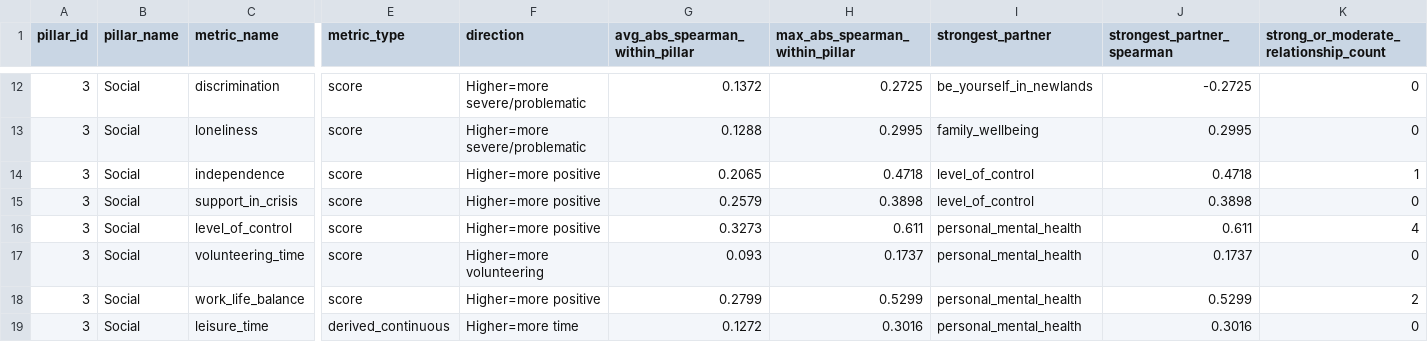
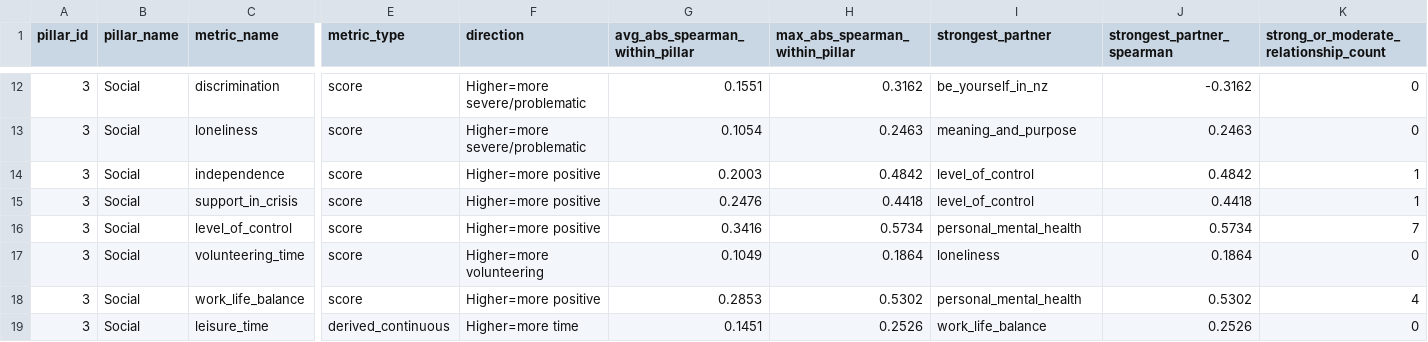
Before and after one commit to klausss30/newlands-survey-insights-forecasting, a CSV file: outputs/correlation_analysis/pillar_metric_relationship_summary.csv, drawn as a sheet; only a part is shown, gaps mark what is left out; the diff covers the shown part only; the diff names each change by its address in the sheet, - before the commit and + after, or states it on an @@ line.

```diff
--- a/outputs/correlation_analysis/pillar_metric_relationship_summary.csv
+++ b/outputs/correlation_analysis/pillar_metric_relationship_summary.csv
-G12 (avg_abs_spearman_within_pillar): 0.1372
+G12 (avg_abs_spearman_within_pillar): 0.1551
-H12 (max_abs_spearman_within_pillar): 0.2725
+H12 (max_abs_spearman_within_pillar): 0.3162
-I12 (strongest_partner): be_yourself_in_newlands
+I12 (strongest_partner): be_yourself_in_nz
-J12 (strongest_partner_spearman): -0.2725
+J12 (strongest_partner_spearman): -0.3162
-G13 (avg_abs_spearman_within_pillar): 0.1288
+G13 (avg_abs_spearman_within_pillar): 0.1054
-H13 (max_abs_spearman_within_pillar): 0.2995
+H13 (max_abs_spearman_within_pillar): 0.2463
-I13 (strongest_partner): family_wellbeing
+I13 (strongest_partner): meaning_and_purpose
-J13 (strongest_partner_spearman): 0.2995
+J13 (strongest_partner_spearman): 0.2463
-G14 (avg_abs_spearman_within_pillar): 0.2065
+G14 (avg_abs_spearman_within_pillar): 0.2003
-H14 (max_abs_spearman_within_pillar): 0.4718
+H14 (max_abs_spearman_within_pillar): 0.4842
-J14 (strongest_partner_spearman): 0.4718
+J14 (strongest_partner_spearman): 0.4842
-G15 (avg_abs_spearman_within_pillar): 0.2579
+G15 (avg_abs_spearman_within_pillar): 0.2476
-H15 (max_abs_spearman_within_pillar): 0.3898
+H15 (max_abs_spearman_within_pillar): 0.4418
-J15 (strongest_partner_spearman): 0.3898
+J15 (strongest_partner_spearman): 0.4418
-K15: 0
+K15: 1
-G16 (avg_abs_spearman_within_pillar): 0.3273
+G16 (avg_abs_spearman_within_pillar): 0.3416
-H16 (max_abs_spearman_within_pillar): 0.611
+H16 (max_abs_spearman_within_pillar): 0.5734
-J16 (strongest_partner_spearman): 0.611
+J16 (strongest_partner_spearman): 0.5734
-K16: 4
+K16: 7
-G17 (avg_abs_spearman_within_pillar): 0.093
+G17 (avg_abs_spearman_within_pillar): 0.1049
-H17 (max_abs_spearman_within_pillar): 0.1737
+H17 (max_abs_spearman_within_pillar): 0.1864
-I17 (strongest_partner): personal_mental_health
+I17 (strongest_partner): loneliness
-J17 (strongest_partner_spearman): 0.1737
+J17 (strongest_partner_spearman): 0.1864
-G18 (avg_abs_spearman_within_pillar): 0.2799
+G18 (avg_abs_spearman_within_pillar): 0.2853
-H18 (max_abs_spearman_within_pillar): 0.5299
+H18 (max_abs_spearman_within_pillar): 0.5302
-J18 (strongest_partner_spearman): 0.5299
+J18 (strongest_partner_spearman): 0.5302
-K18: 2
+K18: 4
-G19 (avg_abs_spearman_within_pillar): 0.1272
+G19 (avg_abs_spearman_within_pillar): 0.1451
-H19 (max_abs_spearman_within_pillar): 0.3016
+H19 (max_abs_spearman_within_pillar): 0.2526
-I19 (strongest_partner): personal_mental_health
+I19 (strongest_partner): work_life_balance
-J19 (strongest_partner_spearman): 0.3016
+J19 (strongest_partner_spearman): 0.2526
```
Also changed, not shown: 100 edited cells elsewhere in this file, data/processed/qc_summary.csv, metadata/data_dictionary.csv, 22 other files.
